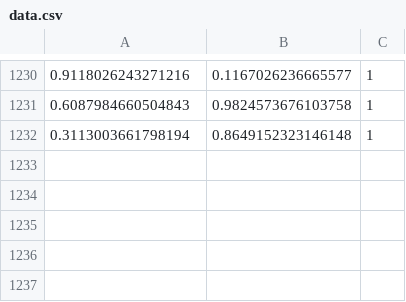
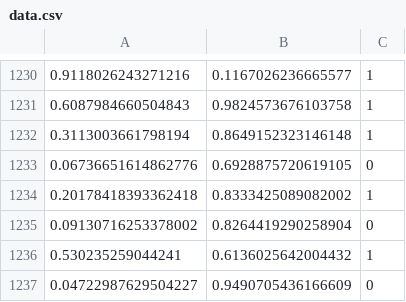
Before and after one commit to davex-ai/hephaestus-oracle, a CSV file: datasets/data.csv, drawn as a sheet; only a part is shown, gaps mark what is left out; the diff names each change by its address in the sheet, - before the commit and + after, or states it on an @@ line.

```diff
--- a/datasets/data.csv
+++ b/datasets/data.csv
+row 1233: 0.06736651614862776 | 0.6928875720619105 | 0
+row 1234: 0.20178418393362418 | 0.8333425089082002 | 1
+row 1235: 0.09130716253378002 | 0.8264419290258904 | 0
+row 1236: 0.530235259044241 | 0.6136025642004432 | 1
+row 1237: 0.04722987629504227 | 0.9490705436166609 | 0
```
Also changed, not shown: 5 other files.
